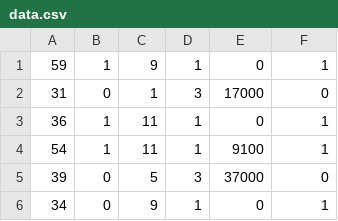
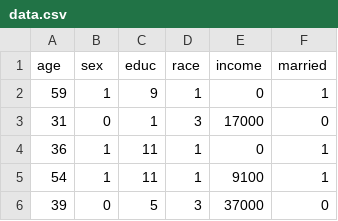
Before and after one commit to opendp/opendp, a CSV file: docs/source/data/PUMS_california_demographics_1000/data.csv, drawn as a sheet; only a part is shown; the shorter side is filled out with more unchanged rows; the diff names each change by its address in the sheet, - before the commit and + after, or states it on an @@ line.

```diff
--- a/docs/source/data/PUMS_california_demographics_1000/data.csv
+++ b/docs/source/data/PUMS_california_demographics_1000/data.csv
+row 1: age | sex | educ | race | income | married
```
Also changed, not shown: 17 other files.
